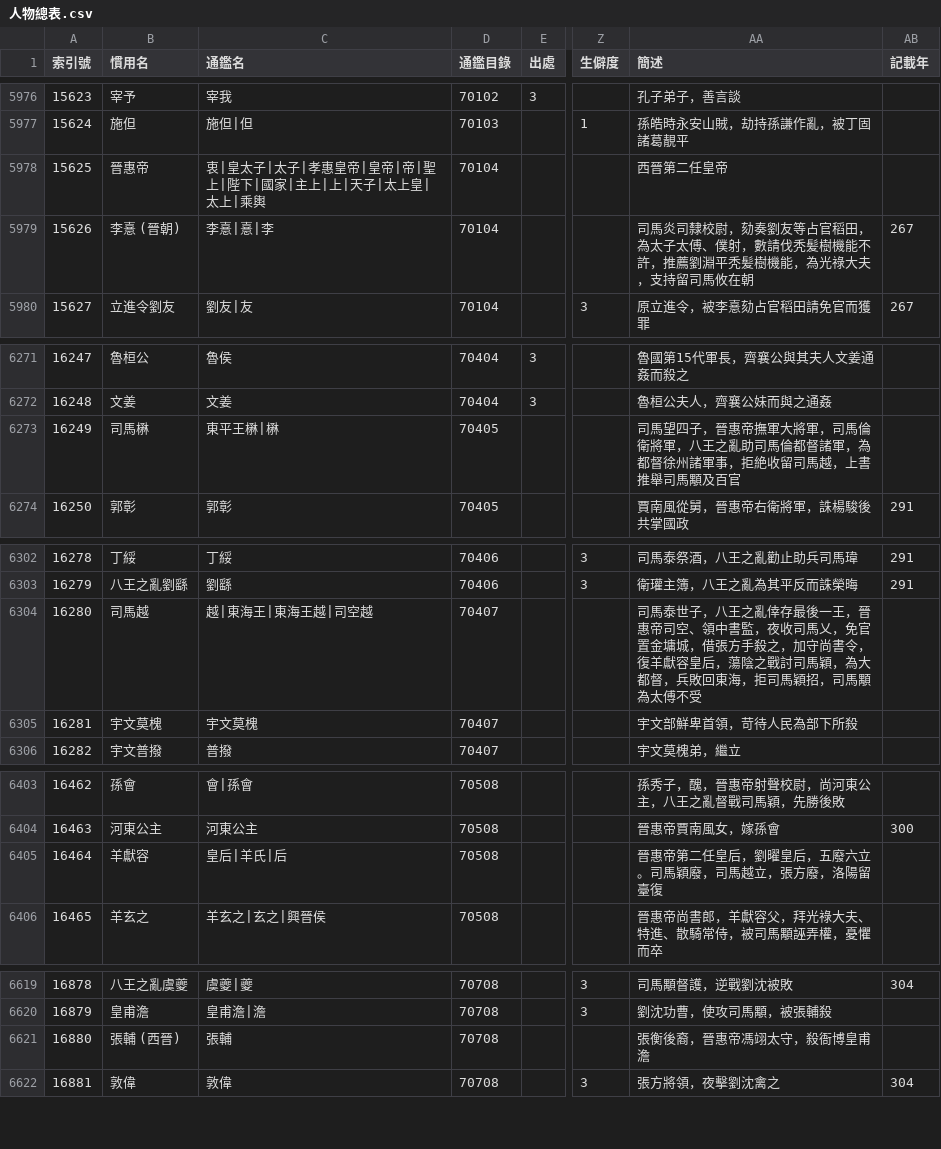
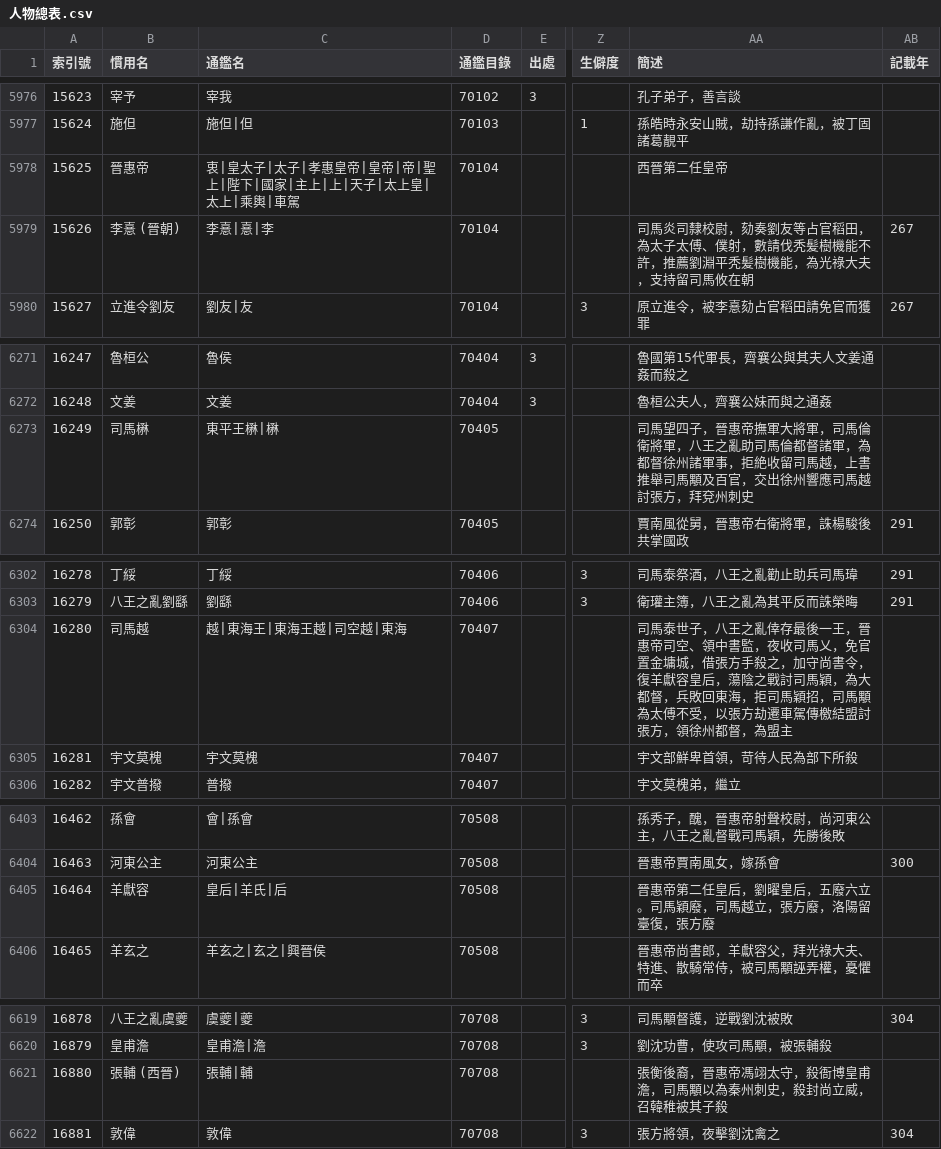
Before and after one commit to gamefang/zizhitongjian, a CSV file: 1_數據表/1.3_各類通表/人物總表.csv, drawn as a sheet; only a part is shown, gaps mark what is left out; the diff covers the shown part only; the diff names each change by its address in the sheet, - before the commit and + after, or states it on an @@ line.

```diff
--- a/1_數據表/1.3_各類通表/人物總表.csv
+++ b/1_數據表/1.3_各類通表/人物總表.csv
-C5978 (通鑑名): …上|乘輿
+C5978 (通鑑名): …上|乘輿|車駕
-AA6273 (簡述): …顒及百官
+AA6273 (簡述): …顒及百官，交出徐州響應司馬越討張方，拜兗州刺史
-C6304 (通鑑名): 越|東海王|東海王越|司空越
+C6304 (通鑑名): 越|東海王|東海王越|司空越|東海
-AA6304 (簡述): …太傅不受
+AA6304 (簡述): …太傅不受，以張方劫遷車駕傳檄結盟討張方，領徐州都督，為盟主
-AA6405 (簡述): 晉惠帝第二任皇后，劉曜皇后，五廢六立。司馬穎廢，司馬越立，張方廢，洛陽留臺復
+AA6405 (簡述): 晉惠帝第二任皇后，劉曜皇后，五廢六立。司馬穎廢，司馬越立，張方廢，洛陽留臺復，張方廢
-C6621 (通鑑名): 張輔
+C6621 (通鑑名): 張輔|輔
-AA6621 (簡述): 張衡後裔，晉惠帝馮翊太守，殺衙博皇甫澹
+AA6621 (簡述): 張衡後裔，晉惠帝馮翊太守，殺衙博皇甫澹，司馬顒以為秦州刺史，殺封尚立威，召韓稚被其子殺
```
Also changed, not shown: 19 added rows, 22 edited cells and row numbers in column A elsewhere in this file, 9 other files.
